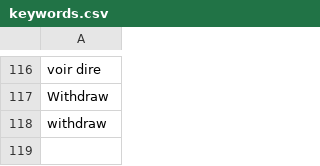
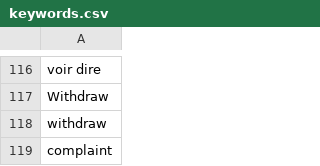
Before and after one commit to a35931chi/AI-Paralegal, a CSV file: docket_texts/keywords.csv, drawn as a sheet; only a part is shown, gaps mark what is left out.

```diff
--- a/docket_texts/keywords.csv
+++ b/docket_texts/keywords.csv
@@ -118 +118,2 @@ Withdraw
 withdraw
+complaint
```
Also changed, not shown: 2 other files.
